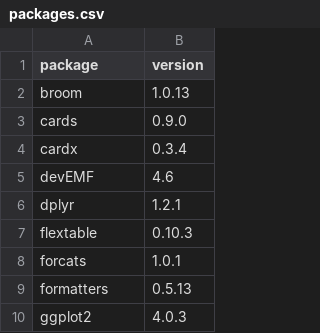
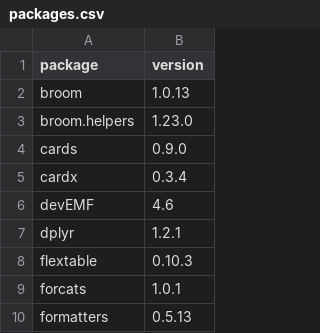
Before and after one commit to ichirio/rtfreporter, a CSV file: validation/env-local/windows-11-r-4.6.1/packages.csv, drawn as a sheet; only a part is shown; the shorter side is filled out with more unchanged rows.

```diff
--- a/validation/env-local/windows-11-r-4.6.1/packages.csv
+++ b/validation/env-local/windows-11-r-4.6.1/packages.csv
@@ -2,2 +2,3 @@
 "broom","1.0.13"
+"broom.helpers","1.23.0"
 "cards","0.9.0"
```
Also changed, not shown: validation/env-local/windows-11-r-4.6.1/env.csv, 1 other file.
